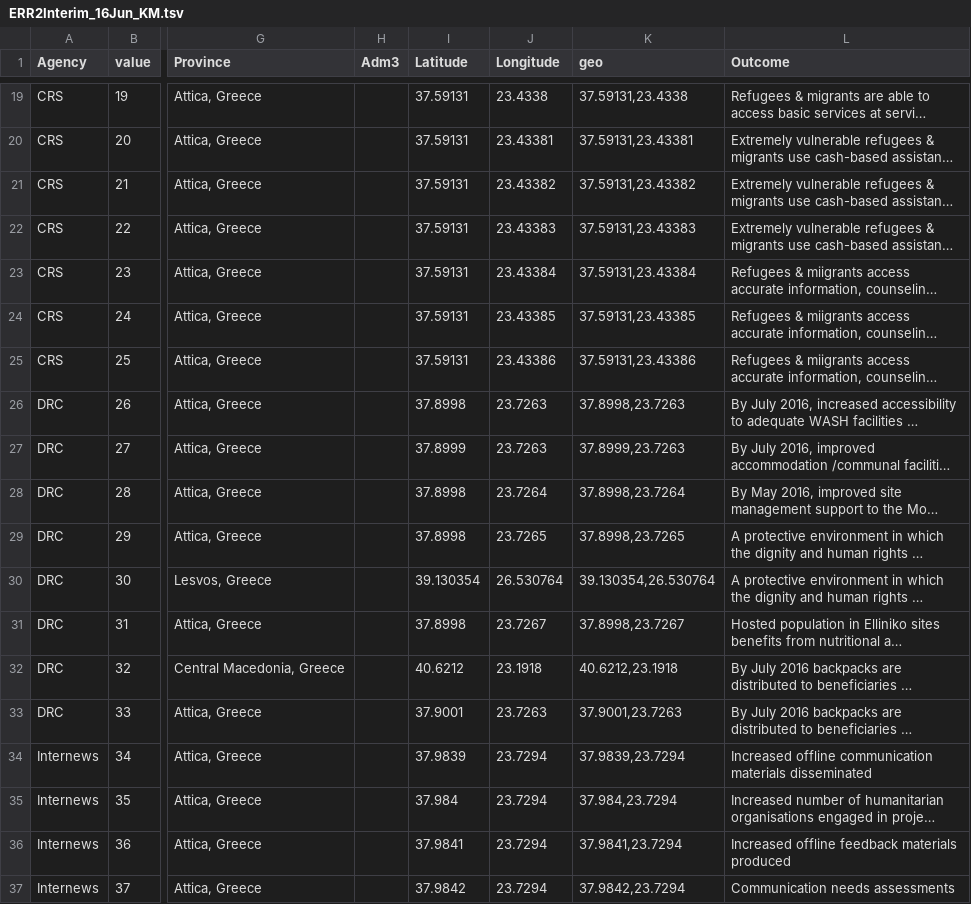
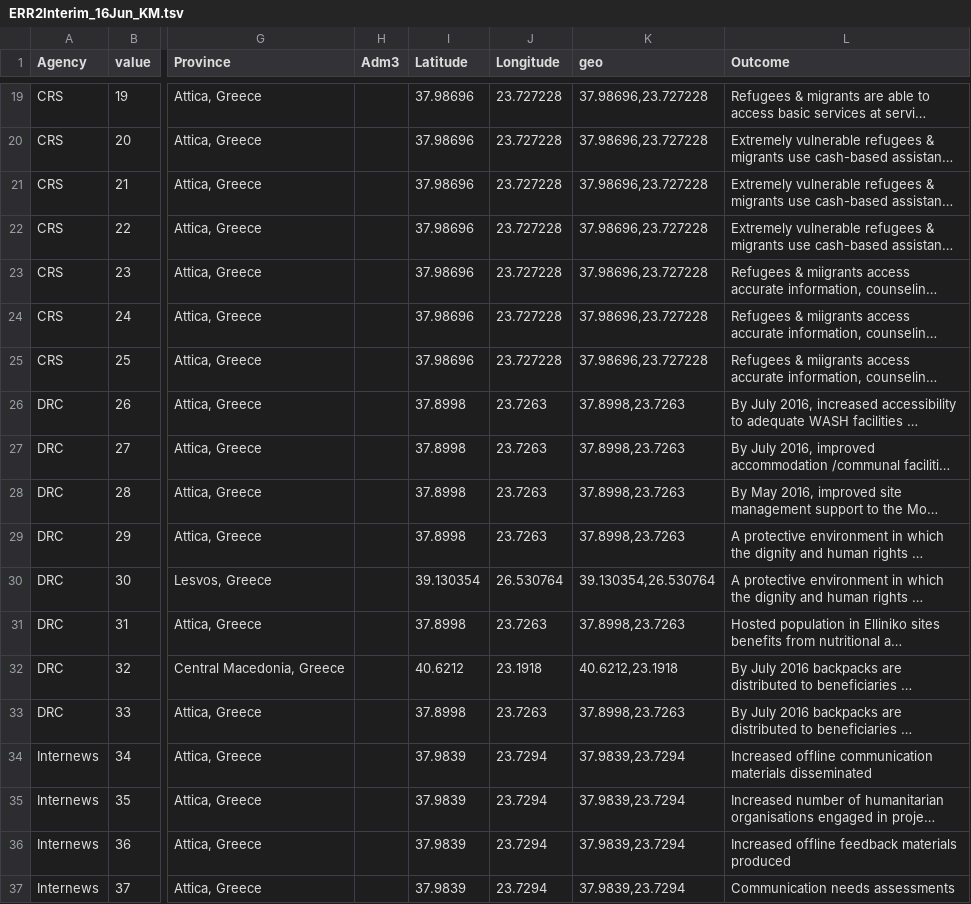
Before and after one commit to KennyMacfadyen/StartNetworkEuropeanRefugeeResponse3W, a TSV file: ERR2Interim_16Jun_KM.tsv, drawn as a sheet; only a part is shown, gaps mark what is left out; long unchanged cells end in …; the diff covers the shown part only; the diff names each change by its address in the sheet, - before the commit and + after, or states it on an @@ line.

```diff
--- a/ERR2Interim_16Jun_KM.tsv
+++ b/ERR2Interim_16Jun_KM.tsv
-I19:I25 (Latitude): 37.59131
+I19:I25 (Latitude): 37.98696
-J19 (Longitude): 23.4338
+J19 (Longitude): 23.727228
-K19 (geo): 37.59131,23.4338
+K19 (geo): 37.98696,23.727228
-J20 (Longitude): 23.43381
+J20 (Longitude): 23.727228
-K20 (geo): 37.59131,23.43381
+K20 (geo): 37.98696,23.727228
-J21 (Longitude): 23.43382
+J21 (Longitude): 23.727228
-K21 (geo): 37.59131,23.43382
+K21 (geo): 37.98696,23.727228
-J22 (Longitude): 23.43383
+J22 (Longitude): 23.727228
-K22 (geo): 37.59131,23.43383
+K22 (geo): 37.98696,23.727228
-J23 (Longitude): 23.43384
+J23 (Longitude): 23.727228
-K23 (geo): 37.59131,23.43384
+K23 (geo): 37.98696,23.727228
-J24 (Longitude): 23.43385
+J24 (Longitude): 23.727228
-K24 (geo): 37.59131,23.43385
+K24 (geo): 37.98696,23.727228
-J25 (Longitude): 23.43386
+J25 (Longitude): 23.727228
-K25 (geo): 37.59131,23.43386
+K25 (geo): 37.98696,23.727228
-I27 (Latitude): 37.8999
+I27 (Latitude): 37.8998
-K27 (geo): 37.8999,23.7263
+K27 (geo): 37.8998,23.7263
-J28 (Longitude): 23.7264
+J28 (Longitude): 23.7263
-K28 (geo): 37.8998,23.7264
+K28 (geo): 37.8998,23.7263
-J29 (Longitude): 23.7265
+J29 (Longitude): 23.7263
-K29 (geo): 37.8998,23.7265
+K29 (geo): 37.8998,23.7263
-J31 (Longitude): 23.7267
+J31 (Longitude): 23.7263
-K31 (geo): 37.8998,23.7267
+K31 (geo): 37.8998,23.7263
-I33 (Latitude): 37.9001
+I33 (Latitude): 37.8998
-K33 (geo): 37.9001,23.7263
+K33 (geo): 37.8998,23.7263
-I35 (Latitude): 37.984
+I35 (Latitude): 37.9839
-K35 (geo): 37.984,23.7294
+K35 (geo): 37.9839,23.7294
-I36 (Latitude): 37.9841
+I36 (Latitude): 37.9839
-K36 (geo): 37.9841,23.7294
+K36 (geo): 37.9839,23.7294
-I37 (Latitude): 37.9842
+I37 (Latitude): 37.9839
-K37 (geo): 37.9842,23.7294
+K37 (geo): 37.9839,23.7294
```
Also changed, not shown: 87 edited cells elsewhere in this file.
